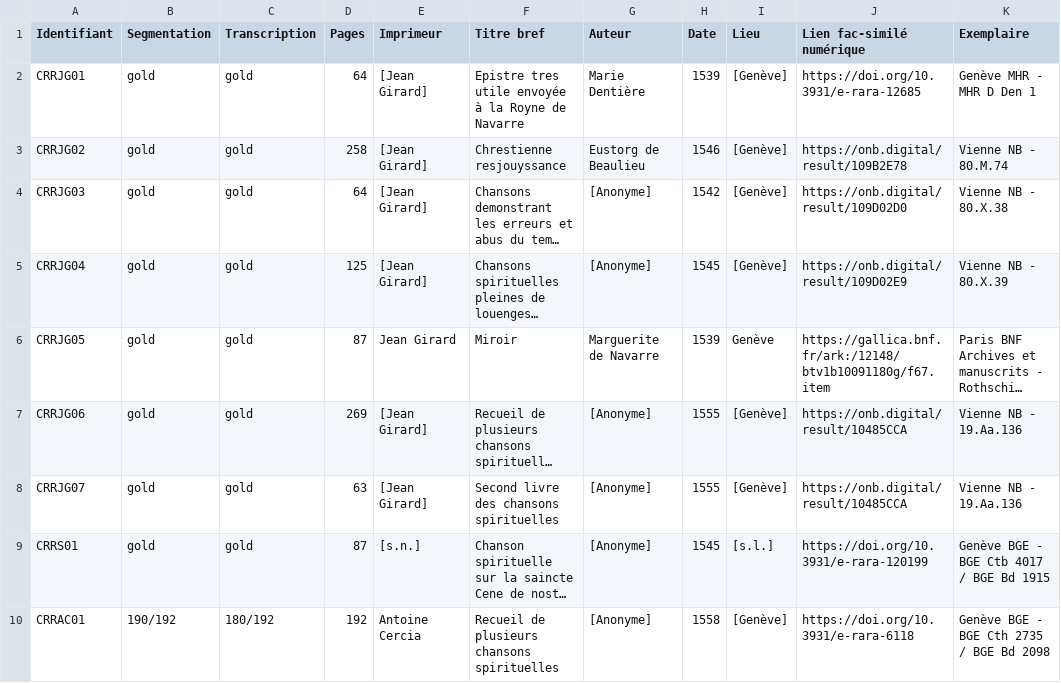
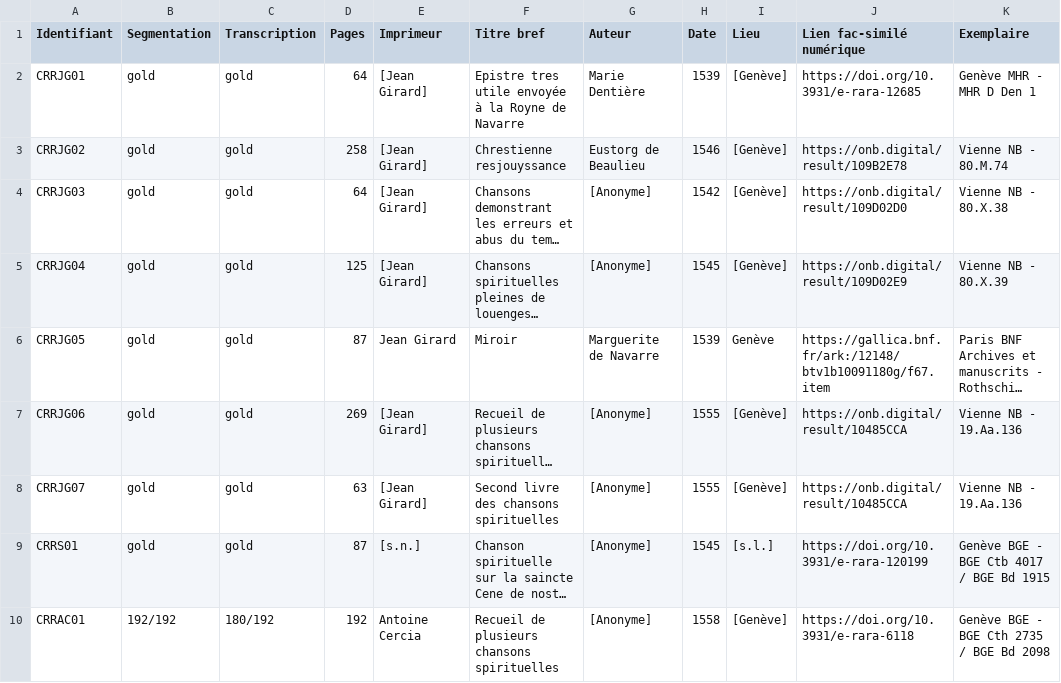
Before and after one commit to SETAFDH/SETAF-autres-romain, a CSV file: Table_CRR_autres_romain.csv, drawn as a sheet; only a part is shown; long unchanged cells end in …; the diff names each change by its address in the sheet, - before the commit and + after, or states it on an @@ line.

Commit message:
Fix CRRAC01 entry in Table_CRR_autres_romain.csv

```diff
--- a/Table_CRR_autres_romain.csv
+++ b/Table_CRR_autres_romain.csv
-B10 (Segmentation): 190/192
+B10 (Segmentation): 192/192
```
